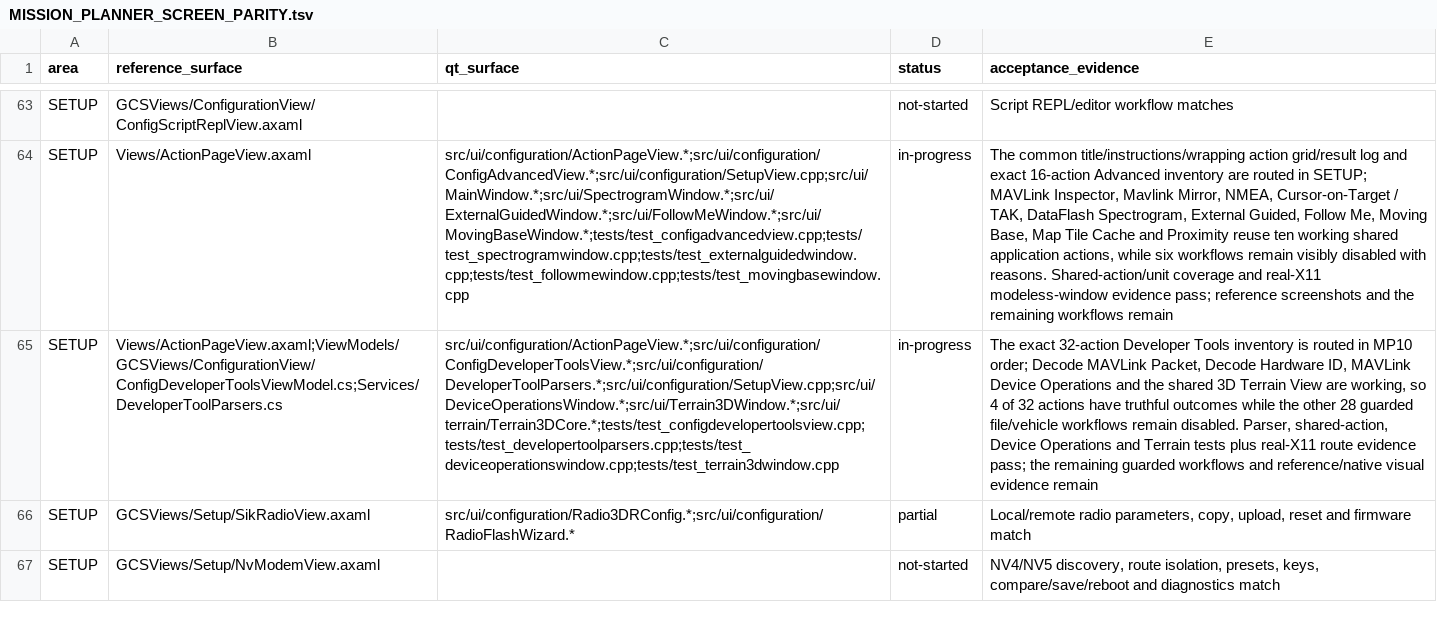
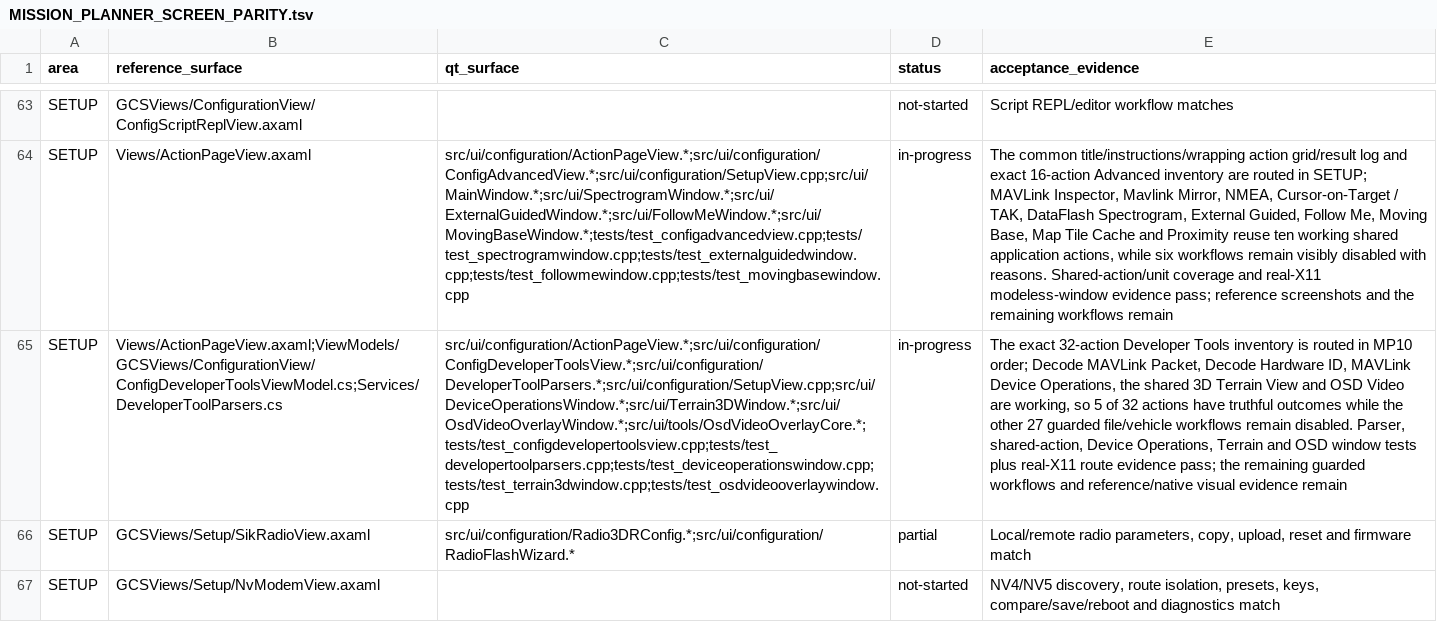
Before and after one commit to Rouniy/apm_planner, a TSV file: docs/porting/MISSION_PLANNER_SCREEN_PARITY.tsv, drawn as a sheet; only a part is shown, gaps mark what is left out; the diff covers the shown part only; the diff names each change by its address in the sheet, - before the commit and + after, or states it on an @@ line.

Commit message:
feat: port OSD video overlay tool

```diff
--- a/docs/porting/MISSION_PLANNER_SCREEN_PARITY.tsv
+++ b/docs/porting/MISSION_PLANNER_SCREEN_PARITY.tsv
-C65 (qt_surface): src/ui/configuration/ActionPageView.*;src/ui/configuration/ConfigDeveloperToolsView.*;src/ui/configuration/DeveloperToolParsers.*;src/ui/configuration/SetupView.cpp;src/ui/DeviceOperationsWindow.*;src/ui/Terrain3DWindow.*;src/ui/terrain/Terrain3DCore.*;tests/test_configdevelopertoolsview.cpp;tests/test_developertoolparsers.cpp;tests/test_deviceoperationswindow.cpp;tests/test_terrain3dwindow.cpp
+C65 (qt_surface): src/ui/configuration/ActionPageView.*;src/ui/configuration/ConfigDeveloperToolsView.*;src/ui/configuration/DeveloperToolParsers.*;src/ui/configuration/SetupView.cpp;src/ui/DeviceOperationsWindow.*;src/ui/Terrain3DWindow.*;src/ui/OsdVideoOverlayWindow.*;src/ui/tools/OsdVideoOverlayCore.*;tests/test_configdevelopertoolsview.cpp;tests/test_developertoolparsers.cpp;tests/test_deviceoperationswindow.cpp;tests/test_terrain3dwindow.cpp;tests/test_osdvideooverlaywindow.cpp
-E65 (acceptance_evidence): …MAVLink Device Operations and the shared 3D Terrain View are working, so 4 of 32 actions have truthful outcomes while the other 28 guarded file/vehicle workflows remain disabled. Parser, shared-action, Device Operations and Terrain tests plus…
+E65 (acceptance_evidence): …MAVLink Device Operations, the shared 3D Terrain View and OSD Video are working, so 5 of 32 actions have truthful outcomes while the other 27 guarded file/vehicle workflows remain disabled. Parser, shared-action, Device Operations, Terrain and OSD window tests plus…
```
Also changed, not shown: 3 edited cells elsewhere in this file, docs/porting/PORTING_DEVIATIONS.tsv, 24 other files.
